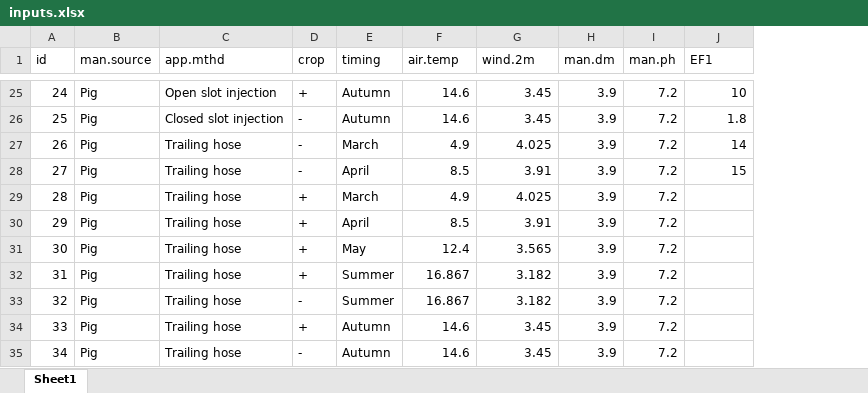
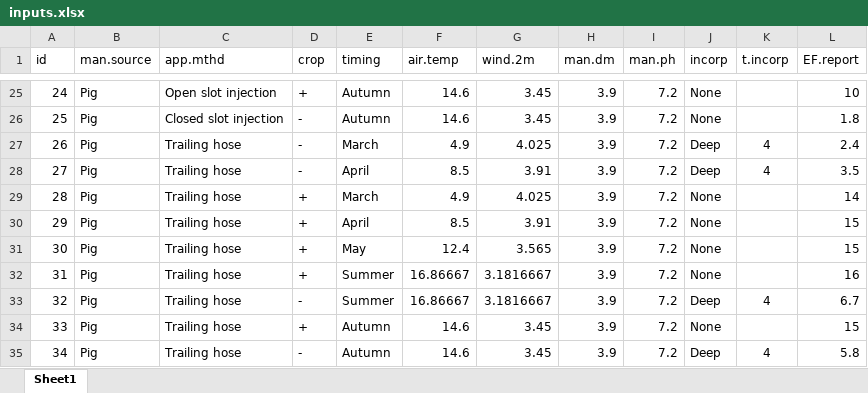
Before and after one commit to sashahafner/ALFAM2-EF-DK-2021, an Excel workbook: DCE_update/inputs/inputs.xlsx, sheet Sheet1, drawn as a sheet; only a part is shown, gaps mark what is left out; values as stored, in another font and other column widths than the file's, no borders; addresses are those after the commit; the diff covers the shown part only; the diff names each change by its address in the sheet, - before the commit and + after, or states it on an @@ line.

Commit message:
Add incorp, finish update

```diff
--- a/DCE_update/inputs/inputs.xlsx (sheet Sheet1)
+++ b/DCE_update/inputs/inputs.xlsx (sheet Sheet1)
+column J (incorp), rows 25-35: None | None | Deep | Deep | None | None | None | None | Deep | None | Deep
+column K (t.incorp), rows 27-35: 4 | 4 |  |  |  |  | 4 |  | 4
-L1: EF1
+L1: EF.report
-L27 (EF.report): 14
+L27 (EF.report): 2.4
-L28 (EF.report): 15
+L28 (EF.report): 3.5
-L29 (EF.report): (empty)
+L29 (EF.report): 14
-L30:L31 (EF.report): (empty)
+L30:L31 (EF.report): 15
-F32:F33 (air.temp): 16.867
+F32:F33 (air.temp): 16.86667
-G32:G33 (wind.2m): 3.182
+G32:G33 (wind.2m): 3.1816667
-L32 (EF.report): (empty)
+L32 (EF.report): 16
-L33 (EF.report): (empty)
+L33 (EF.report): 6.7
-L34 (EF.report): (empty)
+L34 (EF.report): 15
-L35 (EF.report): (empty)
+L35 (EF.report): 5.8
```
Also changed, not shown: 13 edited cells elsewhere in this sheet, 4 other files.
